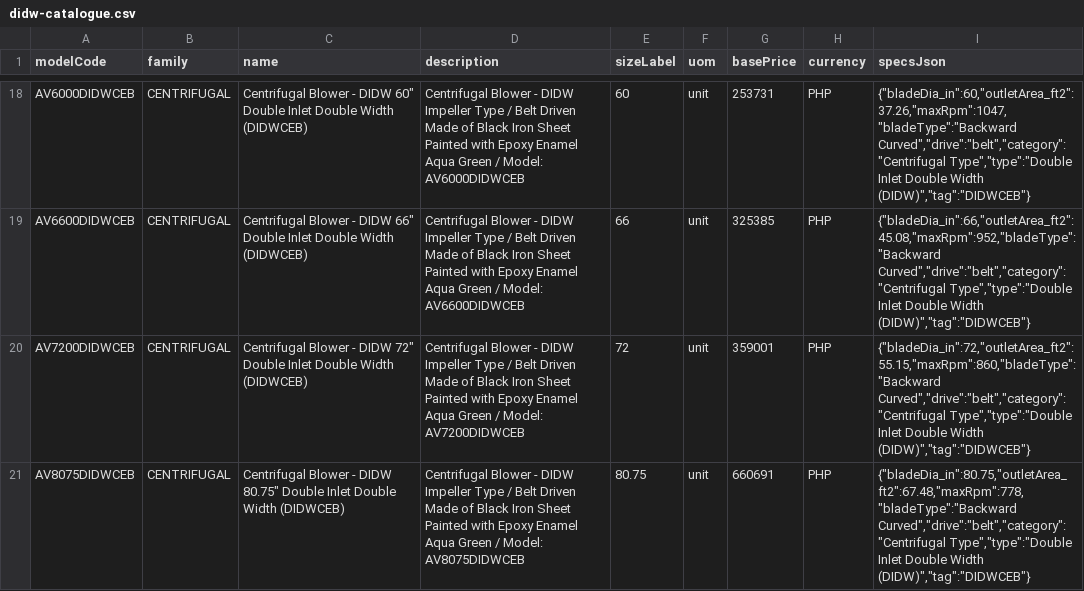
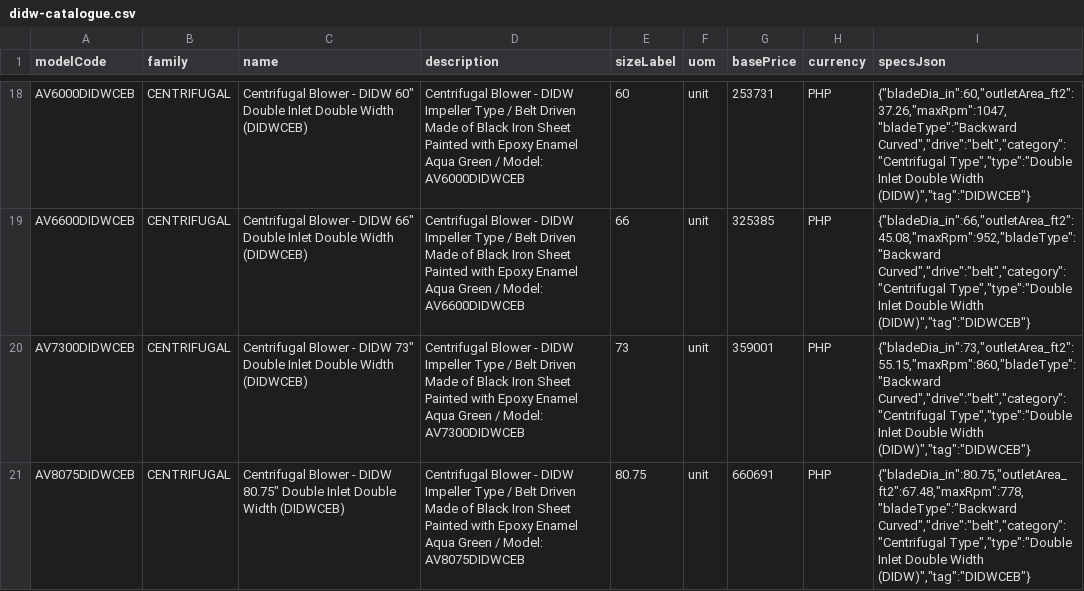
Before and after one commit to aeroventmarketing-ctrl/automated-quotation, a CSV file: scripts/out/didw-catalogue.csv, drawn as a sheet; only a part is shown, gaps mark what is left out.

```diff
--- a/scripts/out/didw-catalogue.csv
+++ b/scripts/out/didw-catalogue.csv
@@ -73,6 +73,6 @@ Made of Black Iron Sheet
 Painted with Epoxy Enamel Aqua Green / Model: AV6600DIDWCEB",66,unit,325385,PHP,"{""bladeDia_in"":66,""outletArea_ft2"":45.08,""maxRpm"":952,""bladeType"":""Backward Curved"",""drive"":""belt"",""category"":""Centrifugal Type"",""type"":""Double Inlet Double Width (DIDW)"",""tag"":""DIDWCEB""}"
-AV7200DIDWCEB,CENTRIFUGAL,"Centrifugal Blower - DIDW 72"" Double Inlet Double Width (DIDWCEB)","Centrifugal Blower - DIDW
-Impeller Type / Belt Driven
-Made of Black Iron Sheet
-Painted with Epoxy Enamel Aqua Green / Model: AV7200DIDWCEB",72,unit,359001,PHP,"{""bladeDia_in"":72,""outletArea_ft2"":55.15,""maxRpm"":860,""bladeType"":""Backward Curved"",""drive"":""belt"",""category"":""Centrifugal Type"",""type"":""Double Inlet Double Width (DIDW)"",""tag"":""DIDWCEB""}"
+AV7300DIDWCEB,CENTRIFUGAL,"Centrifugal Blower - DIDW 73"" Double Inlet Double Width (DIDWCEB)","Centrifugal Blower - DIDW
+Impeller Type / Belt Driven
+Made of Black Iron Sheet
+Painted with Epoxy Enamel Aqua Green / Model: AV7300DIDWCEB",73,unit,359001,PHP,"{""bladeDia_in"":73,""outletArea_ft2"":55.15,""maxRpm"":860,""bladeType"":""Backward Curved"",""drive"":""belt"",""category"":""Centrifugal Type"",""type"":""Double Inlet Double Width (DIDW)"",""tag"":""DIDWCEB""}"
 AV8075DIDWCEB,CENTRIFUGAL,"Centrifugal Blower - DIDW 80.75"" Double Inlet Double Width (DIDWCEB)","Centrifugal Blower - DIDW
```
Also changed, not shown: scripts/out/didw-ratings.csv, 1 other file.
